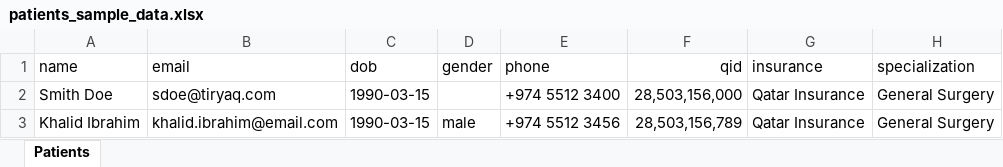
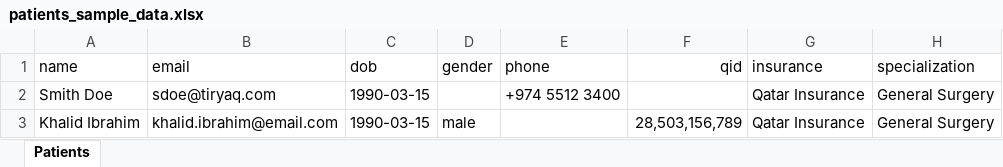
Before and after one commit to appdevmate/hospital, an Excel workbook: seeders/patients_sample_data.xlsx, sheet Patients, drawn as a sheet; only a part is shown; values as stored, in another font and other column widths than the file's, no borders; the diff names each change by its address in the sheet, - before the commit and + after, or states it on an @@ line.

Commit message:
feat(patients): import issues dialog — list bad rows, choose 'Import valid only' or Cancel

```diff
--- a/seeders/patients_sample_data.xlsx (sheet Patients)
+++ b/seeders/patients_sample_data.xlsx (sheet Patients)
-F2 (qid): 28,503,156,000
+F2 (qid): (empty)
-E3 (phone): +974 5512 3456
+E3 (phone): (empty)
```
Also changed, not shown: 2 other files.
